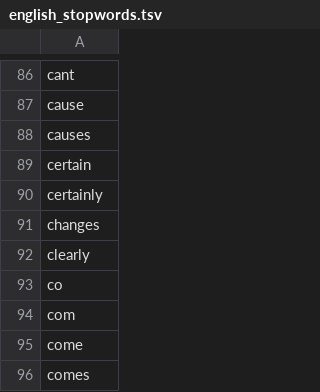
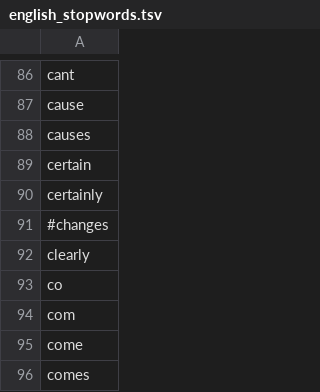
Before and after one commit to HazyResearch/dd-genomics, a TSV file: dicts/english_stopwords.tsv, drawn as a sheet; only a part is shown, gaps mark what is left out.

```diff
--- a/dicts/english_stopwords.tsv
+++ b/dicts/english_stopwords.tsv
@@ -90,3 +90,3 @@ certain
 certainly
-changes
+#changes
 clearly
```
Also changed, not shown: 4 other files.
